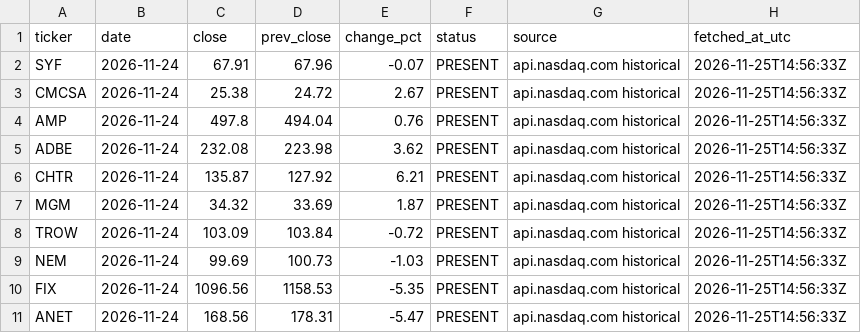
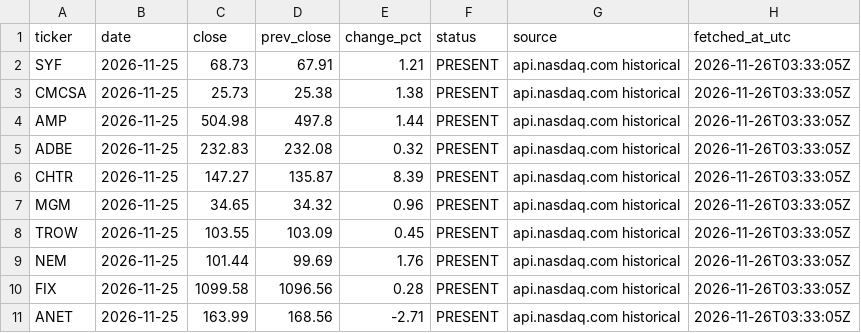
Before and after one commit to flaviomellace-ctrl/investment-os-data-bridge, a CSV file: data/current/watchlist_prices.csv, drawn as a sheet; only a part is shown; the diff covers the shown part only.

```diff
--- a/data/current/watchlist_prices.csv
+++ b/data/current/watchlist_prices.csv
@@ -1,11 +1,11 @@
 ticker,date,close,prev_close,change_pct,status,source,fetched_at_utc
-SYF,2026-11-24,67.91,67.96,-0.07,PRESENT,api.nasdaq.com historical,2026-11-25T14:56:33Z
-CMCSA,2026-11-24,25.38,24.72,2.67,PRESENT,api.nasdaq.com historical,2026-11-25T14:56:33Z
-AMP,2026-11-24,497.8,494.04,0.76,PRESENT,api.nasdaq.com historical,2026-11-25T14:56:33Z
-ADBE,2026-11-24,232.08,223.98,3.62,PRESENT,api.nasdaq.com historical,2026-11-25T14:56:33Z
-CHTR,2026-11-24,135.87,127.92,6.21,PRESENT,api.nasdaq.com historical,2026-11-25T14:56:33Z
-MGM,2026-11-24,34.32,33.69,1.87,PRESENT,api.nasdaq.com historical,2026-11-25T14:56:33Z
-TROW,2026-11-24,103.09,103.84,-0.72,PRESENT,api.nasdaq.com historical,2026-11-25T14:56:33Z
-NEM,2026-11-24,99.69,100.73,-1.03,PRESENT,api.nasdaq.com historical,2026-11-25T14:56:33Z
-FIX,2026-11-24,1096.56,1158.53,-5.35,PRESENT,api.nasdaq.com historical,2026-11-25T14:56:33Z
-ANET,2026-11-24,168.56,178.31,-5.47,PRESENT,api.nasdaq.com historical,2026-11-25T14:56:33Z
+SYF,2026-11-25,68.73,67.91,1.21,PRESENT,api.nasdaq.com historical,2026-11-26T03:33:05Z
+CMCSA,2026-11-25,25.73,25.38,1.38,PRESENT,api.nasdaq.com historical,2026-11-26T03:33:05Z
+AMP,2026-11-25,504.98,497.8,1.44,PRESENT,api.nasdaq.com historical,2026-11-26T03:33:05Z
+ADBE,2026-11-25,232.83,232.08,0.32,PRESENT,api.nasdaq.com historical,2026-11-26T03:33:05Z
+CHTR,2026-11-25,147.27,135.87,8.39,PRESENT,api.nasdaq.com historical,2026-11-26T03:33:05Z
+MGM,2026-11-25,34.65,34.32,0.96,PRESENT,api.nasdaq.com historical,2026-11-26T03:33:05Z
+TROW,2026-11-25,103.55,103.09,0.45,PRESENT,api.nasdaq.com historical,2026-11-26T03:33:05Z
+NEM,2026-11-25,101.44,99.69,1.76,PRESENT,api.nasdaq.com historical,2026-11-26T03:33:05Z
+FIX,2026-11-25,1099.58,1096.56,0.28,PRESENT,api.nasdaq.com historical,2026-11-26T03:33:05Z
+ANET,2026-11-25,163.99,168.56,-2.71,PRESENT,api.nasdaq.com historical,2026-11-26T03:33:05Z
```
Also changed, not shown: 15 edited cells elsewhere in this file, data/current/watchlist_history.csv.
